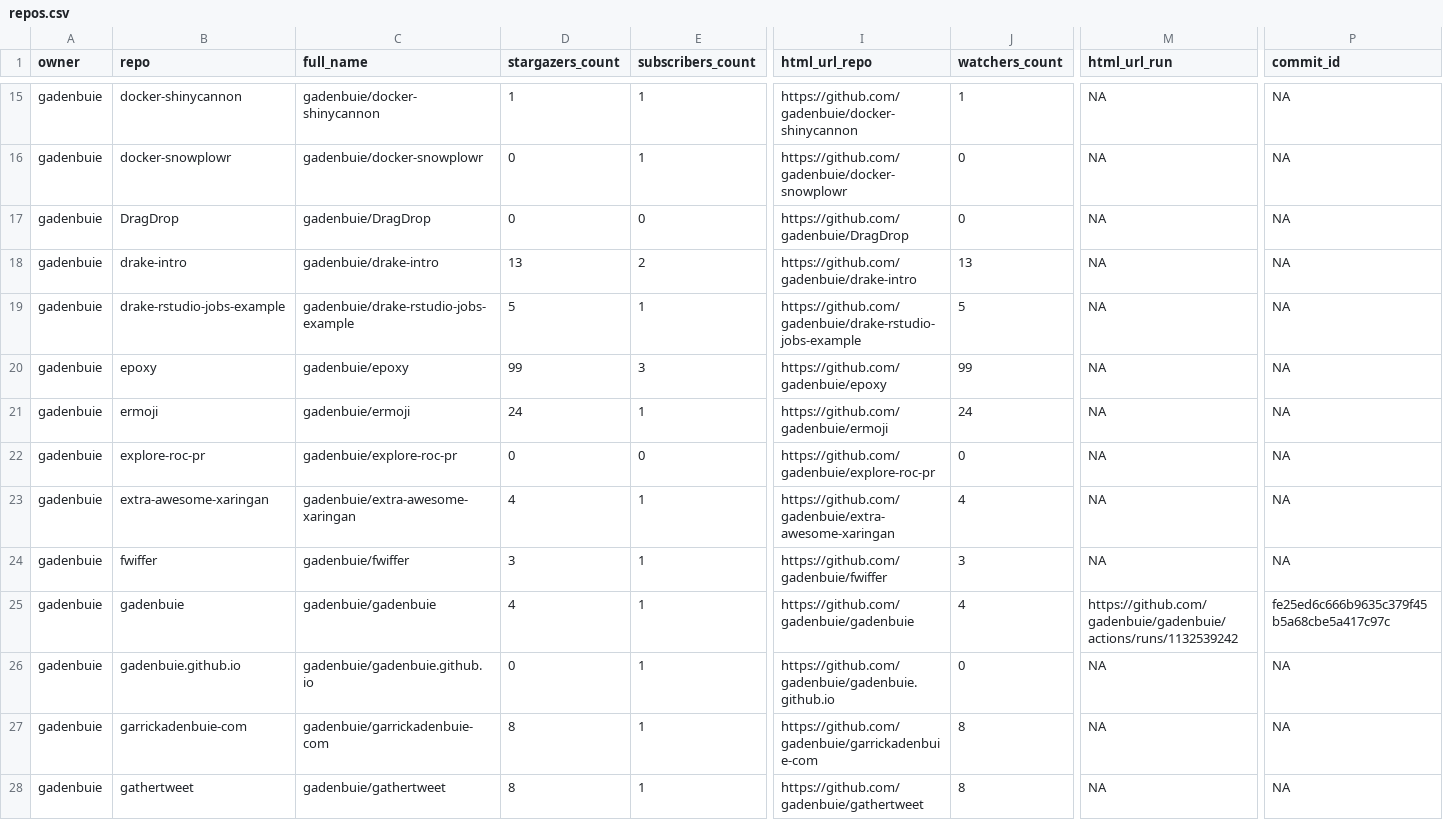
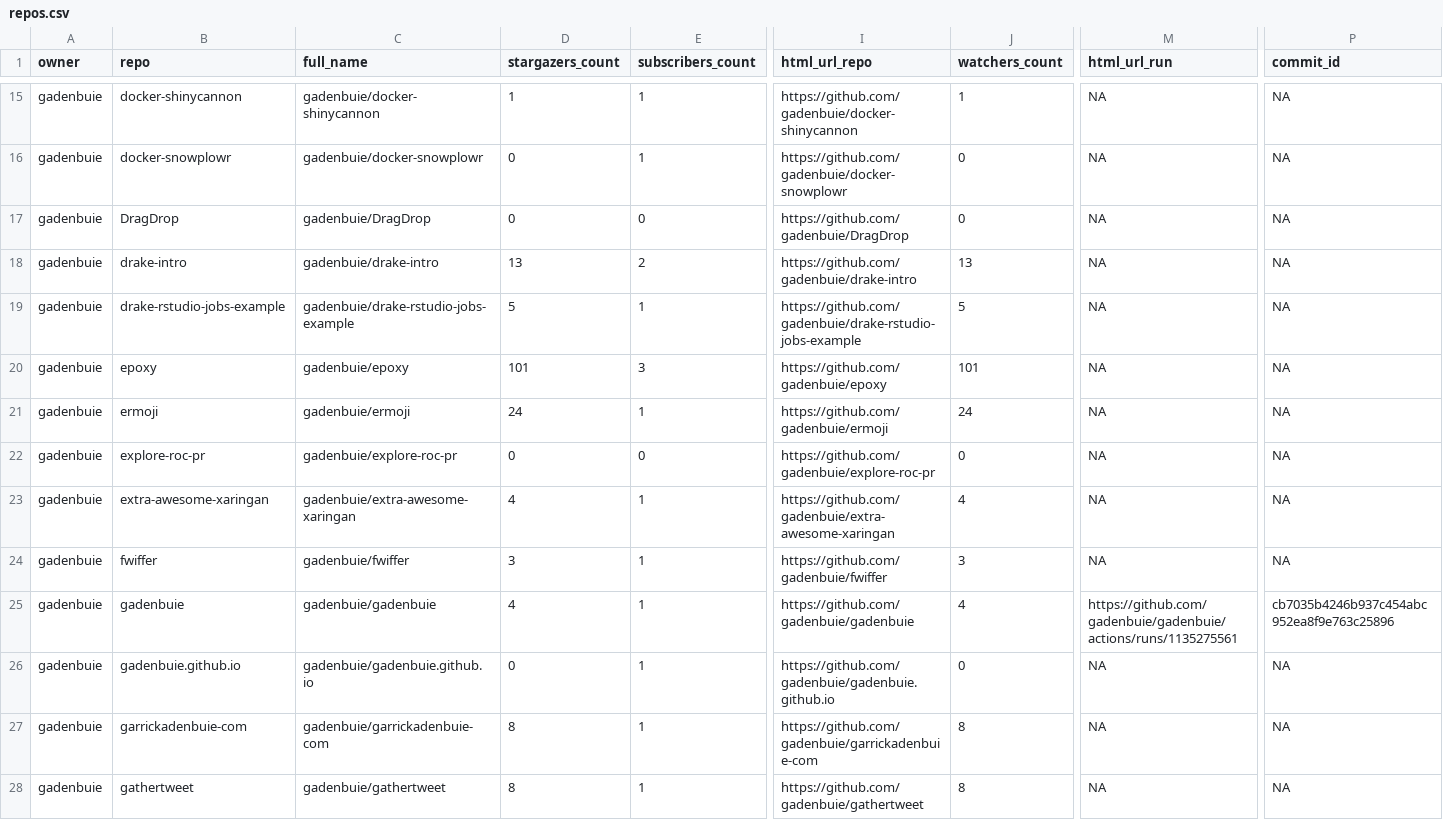
Before and after one commit to andrewcstewart/gha-dashboard, a CSV file: repos.csv, drawn as a sheet; only a part is shown, gaps mark what is left out; the diff covers the shown part only; the diff names each change by its address in the sheet, - before the commit and + after, or states it on an @@ line.

```diff
--- a/repos.csv
+++ b/repos.csv
-D20 (stargazers_count): 99
+D20 (stargazers_count): 101
-J20 (watchers_count): 99
+J20 (watchers_count): 101
-M25 (html_url_run): https://github.com/gadenbuie/gadenbuie/actions/runs/1132539242
+M25 (html_url_run): https://github.com/gadenbuie/gadenbuie/actions/runs/1135275561
-P25 (commit_id): fe25ed6c666b9635c379f45b5a68cbe5a417c97c
+P25 (commit_id): cb7035b4246b937c454abc952ea8f9e763c25896
```
Also changed, not shown: 15 edited cells elsewhere in this file, 1 other file.
